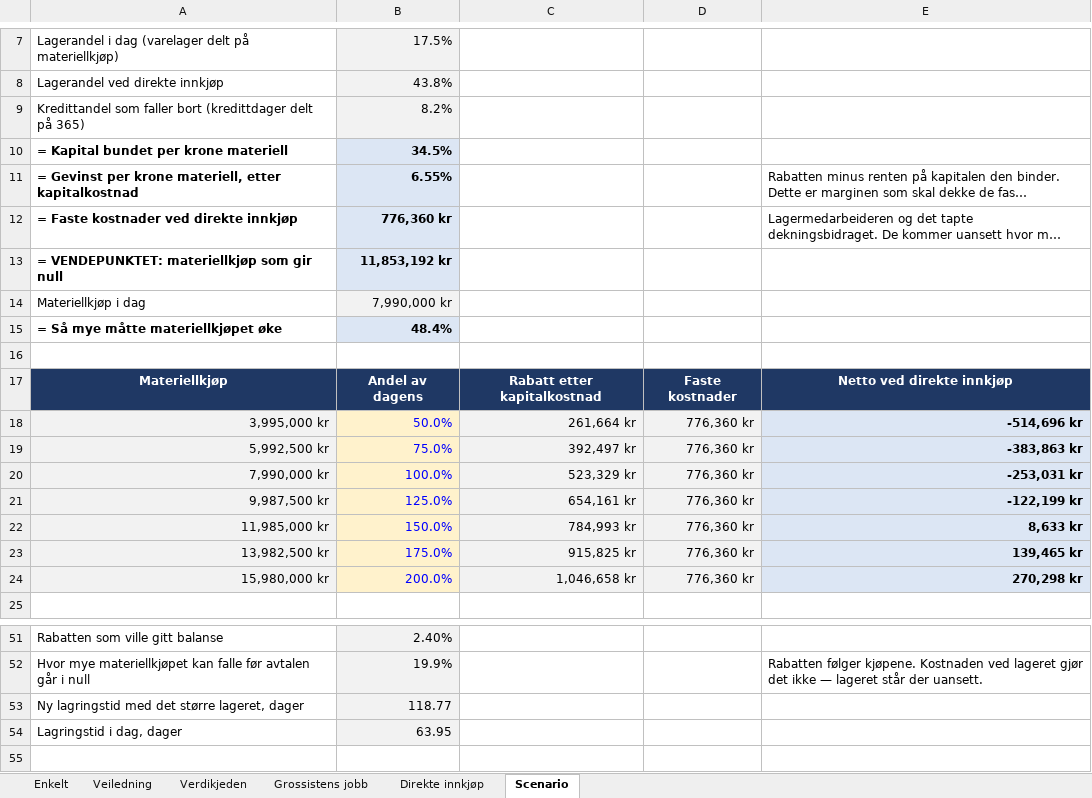
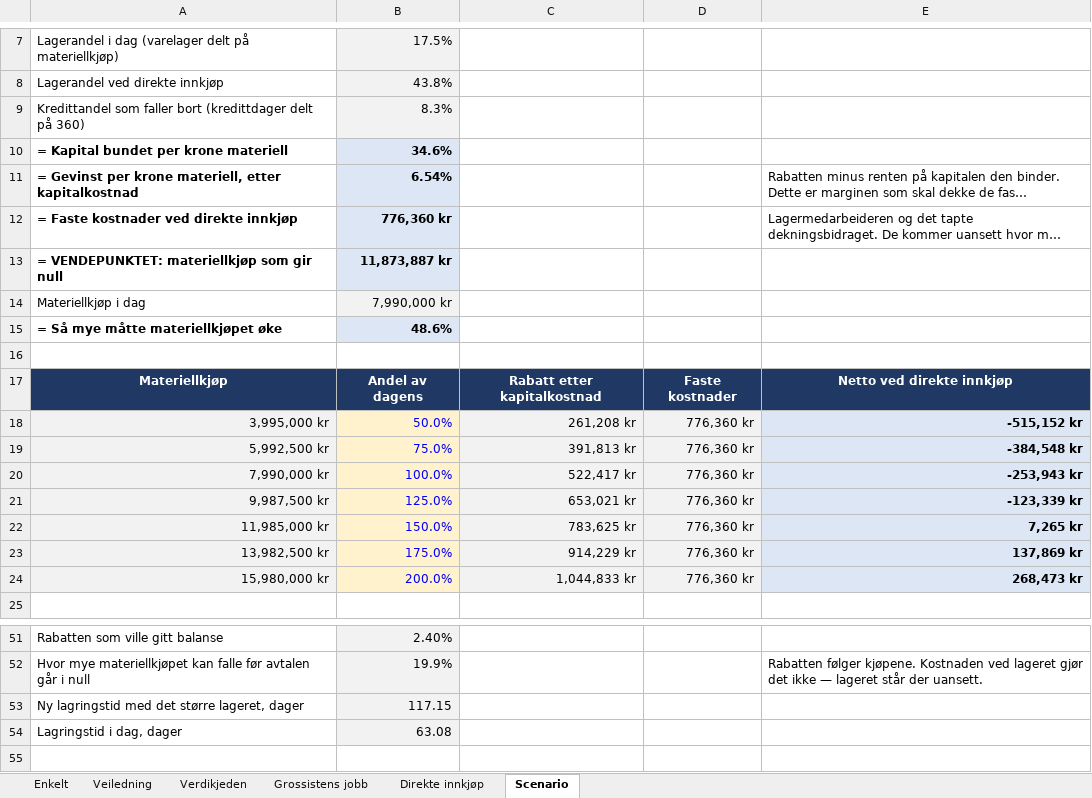
Before and after one commit to Truthseeker1968/lom-app, an Excel workbook: pensum/ma08/MA08_Distribusjon_Regneark_Grossist_eller_direkte.xlsx, sheet Scenario, drawn as a sheet; only a part is shown, gaps mark what is left out; long unchanged cells end in …; values as stored, in another font and other column widths than the file's, no borders; conditional formats not drawn; removed rows and columns are numbered as before the commit, all else as after; the diff names each change by its address in the sheet, - before the commit and + after, or states it on an @@ line.

Commit message:
Versjon 2.5.6 · pensumsjekk av 30 kapitler, MA08 360 dager, rettede PDF-er og app-innhold

```diff
--- a/pensum/ma08/MA08_Distribusjon_Regneark_Grossist_eller_direkte.xlsx (sheet Scenario)
+++ b/pensum/ma08/MA08_Distribusjon_Regneark_Grossist_eller_direkte.xlsx (sheet Scenario)
-row 9: Kredittandel som faller bort (kredittdager delt på 365) | 8.2%
+row 9: Kredittandel som faller bort (kredittdager delt på 360) | 8.3%
-B10: 34.5%
+B10: 34.6%
-B11: 6.55%
+B11: 6.54%
-B13: 11,853,192 kr
+B13: 11,873,887 kr
-B15: 48.4%
+B15: 48.6%
-C18: 261,664 kr
+C18: 261,208 kr
-E18: -514,696 kr
+E18: -515,152 kr
-C19: 392,497 kr
+C19: 391,813 kr
-E19: -383,863 kr
+E19: -384,548 kr
-C20: 523,329 kr
+C20: 522,417 kr
-E20: -253,031 kr
+E20: -253,943 kr
-C21: 654,161 kr
+C21: 653,021 kr
-E21: -122,199 kr
+E21: -123,339 kr
-C22: 784,993 kr
+C22: 783,625 kr
-E22: 8,633 kr
+E22: 7,265 kr
-C23: 915,825 kr
+C23: 914,229 kr
-E23: 139,465 kr
+E23: 137,869 kr
-C24: 1,046,658 kr
+C24: 1,044,833 kr
-E24: 270,298 kr
+E24: 268,473 kr
-B53: 118.77
+B53: 117.15
-B54: 63.95
+B54: 63.08
```
Also changed, not shown: sheet Direkte innkjøp, sheet Grossistens jobb, sheet Enkelt, 36 other files.
